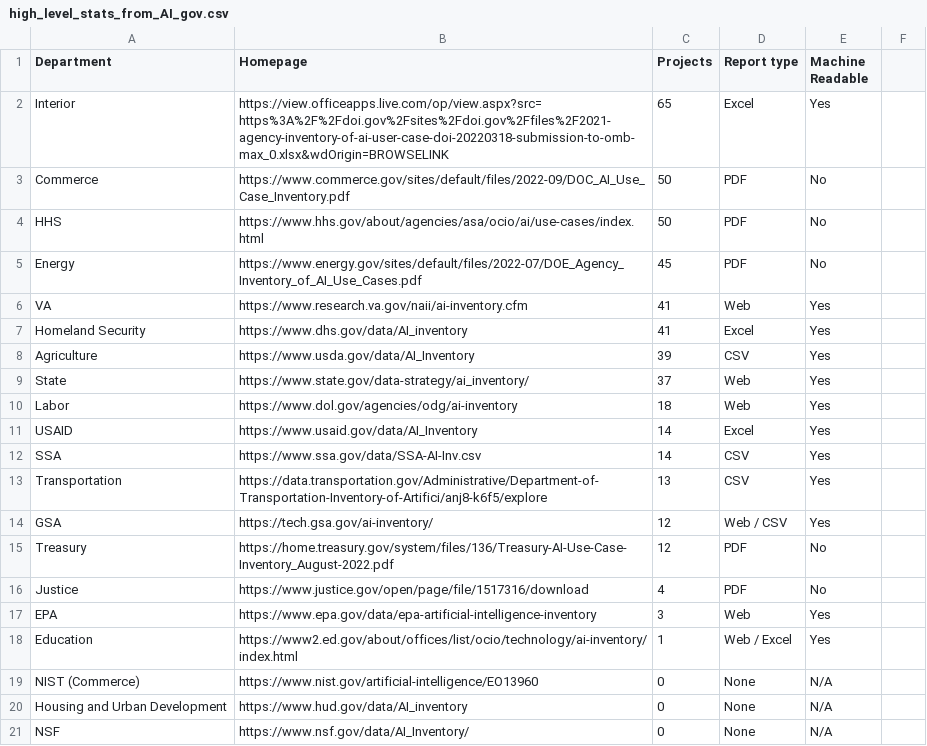
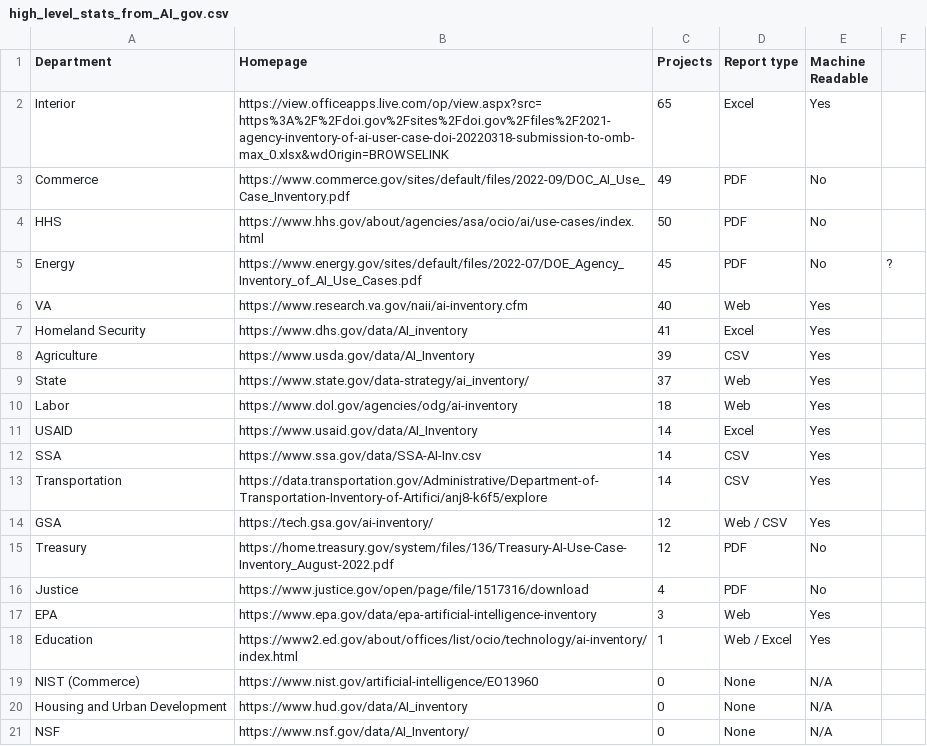
Before and after one commit to thoppe/Federal-AI-inventory-analysis-2023, a CSV file: data/high_level_stats_from_AI_gov.csv, drawn as a sheet; the diff names each change by its address in the sheet, - before the commit and + after, or states it on an @@ line.

Commit message:
Add missing DOE data

```diff
--- a/data/high_level_stats_from_AI_gov.csv
+++ b/data/high_level_stats_from_AI_gov.csv
-C3 (Projects): 50
+C3 (Projects): 49
-F5: (empty)
+F5: ?
-C6 (Projects): 41
+C6 (Projects): 40
-C13 (Projects): 13
+C13 (Projects): 14
```
